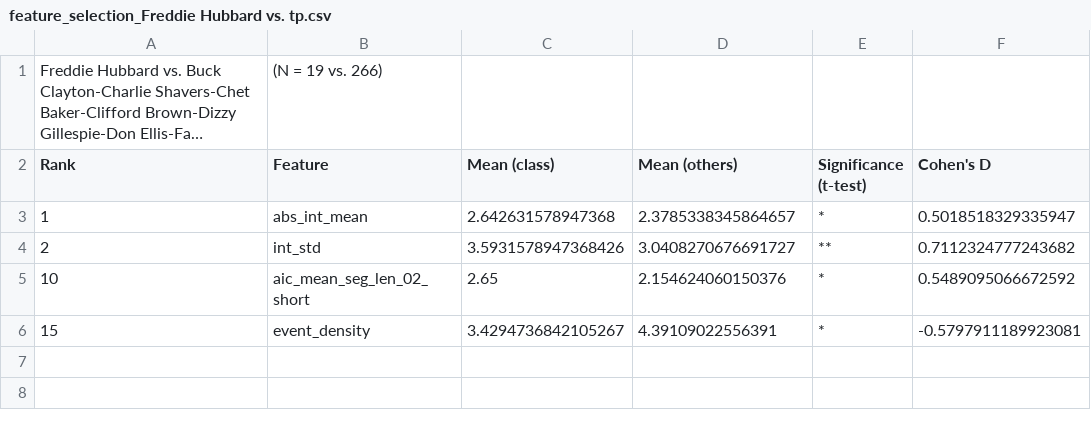
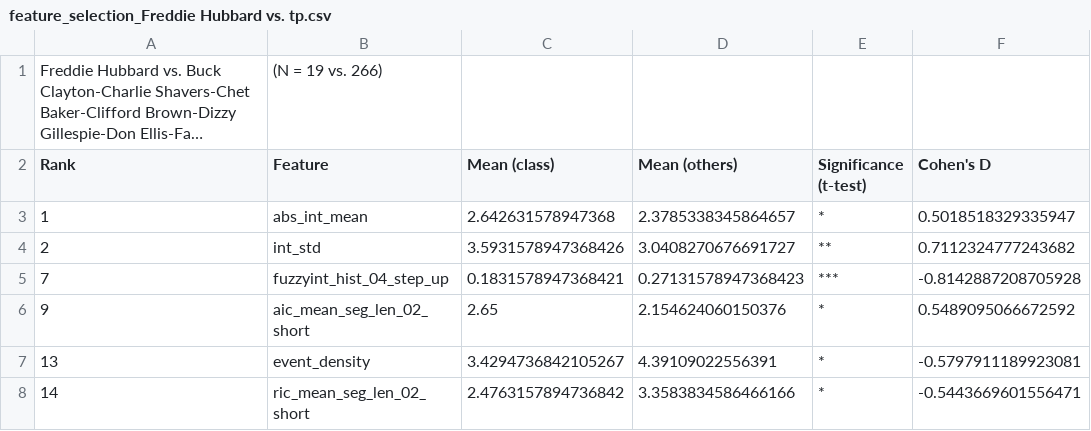
Before and after one commit to jakobabesser/WIMIR_2019, a CSV file: feature_selection_jazz/results/feature_selection_Freddie Hubbard vs. tp.csv, drawn as a sheet; long unchanged cells end in ….

```diff
--- a/feature_selection_jazz/results/feature_selection_Freddie Hubbard vs. tp.csv
+++ b/feature_selection_jazz/results/feature_selection_Freddie Hubbard vs. tp.csv
@@ -4,3 +4,5 @@ Rank, Feature, Mean (class), Mean (others), Significance (t-test), Cohen's D
 2, int_std, 3.5931578947368426, 3.0408270676691727, **, 0.7112324777243682
-10, aic_mean_seg_len_02_short, 2.65, 2.154624060150376, *, 0.5489095066672592
-15, event_density, 3.4294736842105267, 4.39109022556391, *, -0.5797911189923081
+7, fuzzyint_hist_04_step_up, 0.1831578947368421, 0.27131578947368423, ***, -0.8142887208705928
+9, aic_mean_seg_len_02_short, 2.65, 2.154624060150376, *, 0.5489095066672592
+13, event_density, 3.4294736842105267, 4.39109022556391, *, -0.5797911189923081
+14, ric_mean_seg_len_02_short, 2.4763157894736842, 3.3583834586466166, *, -0.5443669601556471
```
Also changed, not shown: feature_selection_jazz/results/feature_selection_CB_vs_Cool_2.csv, feature_selection_jazz/results/feature_selection_SWING-BEBOP.csv, 16 other files.
